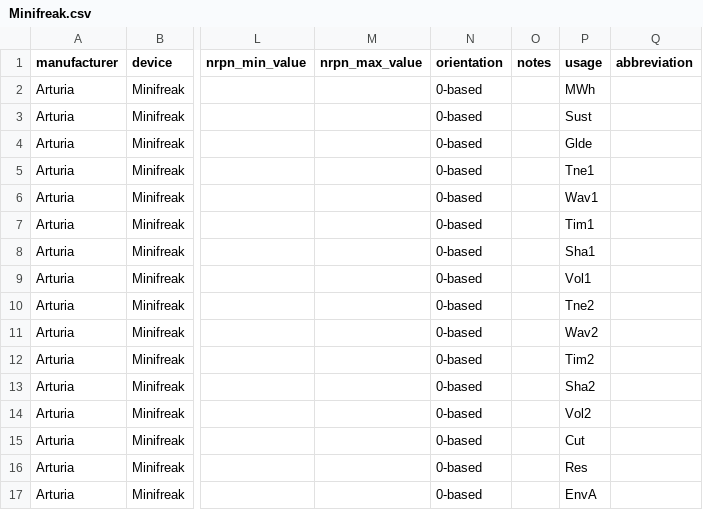
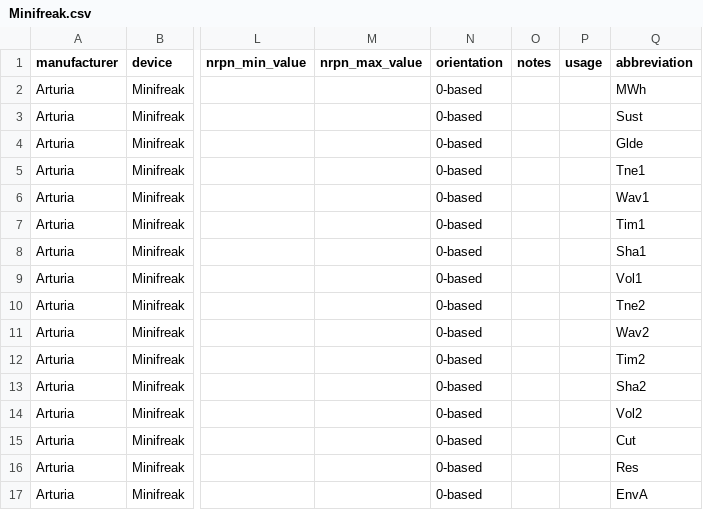
Before and after one commit to intonarumori/device_definition_converter, a CSV file: assets/Arturia/Minifreak.csv, drawn as a sheet; only a part is shown, gaps mark what is left out; the diff covers the shown part only; the diff names each change by its address in the sheet, - before the commit and + after, or states it on an @@ line.

Commit message:
updated def

```diff
--- a/assets/Arturia/Minifreak.csv
+++ b/assets/Arturia/Minifreak.csv
-P2 (usage): MWh
+P2 (usage): (empty)
-Q2 (abbreviation): (empty)
+Q2 (abbreviation): MWh
-P3 (usage): Sust
+P3 (usage): (empty)
-Q3 (abbreviation): (empty)
+Q3 (abbreviation): Sust
-P4 (usage): Glde
+P4 (usage): (empty)
-Q4 (abbreviation): (empty)
+Q4 (abbreviation): Glde
-P5 (usage): Tne1
+P5 (usage): (empty)
-Q5 (abbreviation): (empty)
+Q5 (abbreviation): Tne1
-P6 (usage): Wav1
+P6 (usage): (empty)
-Q6 (abbreviation): (empty)
+Q6 (abbreviation): Wav1
-P7 (usage): Tim1
+P7 (usage): (empty)
-Q7 (abbreviation): (empty)
+Q7 (abbreviation): Tim1
-P8 (usage): Sha1
+P8 (usage): (empty)
-Q8 (abbreviation): (empty)
+Q8 (abbreviation): Sha1
-P9 (usage): Vol1
+P9 (usage): (empty)
-Q9 (abbreviation): (empty)
+Q9 (abbreviation): Vol1
-P10 (usage): Tne2
+P10 (usage): (empty)
-Q10 (abbreviation): (empty)
+Q10 (abbreviation): Tne2
-P11 (usage): Wav2
+P11 (usage): (empty)
-Q11 (abbreviation): (empty)
+Q11 (abbreviation): Wav2
-P12 (usage): Tim2
+P12 (usage): (empty)
-Q12 (abbreviation): (empty)
+Q12 (abbreviation): Tim2
-P13 (usage): Sha2
+P13 (usage): (empty)
-Q13 (abbreviation): (empty)
+Q13 (abbreviation): Sha2
-P14 (usage): Vol2
+P14 (usage): (empty)
-Q14 (abbreviation): (empty)
+Q14 (abbreviation): Vol2
-P15 (usage): Cut
+P15 (usage): (empty)
-Q15 (abbreviation): (empty)
+Q15 (abbreviation): Cut
-P16 (usage): Res
+P16 (usage): (empty)
-Q16 (abbreviation): (empty)
+Q16 (abbreviation): Res
-P17 (usage): EnvA
+P17 (usage): (empty)
-Q17 (abbreviation): (empty)
+Q17 (abbreviation): EnvA
```
Also changed, not shown: 50 edited cells elsewhere in this file.
